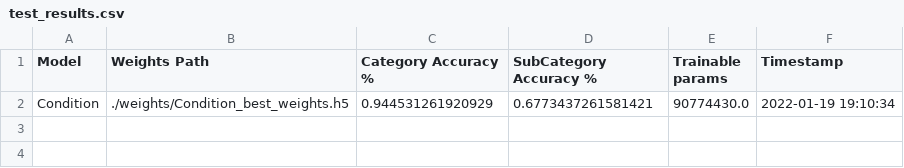
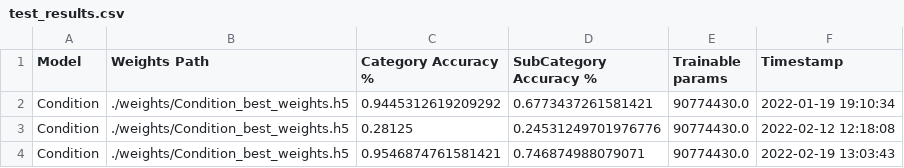
Before and after one commit to fernandobloedorn/ImageClassificationFootwear, a CSV file: testing/test_results.csv, drawn as a sheet.

```diff
--- a/testing/test_results.csv
+++ b/testing/test_results.csv
@@ -1,2 +1,4 @@
 Model,Weights Path,Category Accuracy %,SubCategory Accuracy %,Trainable params,Timestamp
-Condition,./weights/Condition_best_weights.h5,0.944531261920929,0.6773437261581421,90774430.0,2022-01-19 19:10:34
+Condition,./weights/Condition_best_weights.h5,0.9445312619209292,0.6773437261581421,90774430.0,2022-01-19 19:10:34
+Condition,./weights/Condition_best_weights.h5,0.28125,0.24531249701976776,90774430.0,2022-02-12 12:18:08
+Condition,./weights/Condition_best_weights.h5,0.9546874761581421,0.746874988079071,90774430.0,2022-02-19 13:03:43
```
Also changed, not shown: 14 other files.
